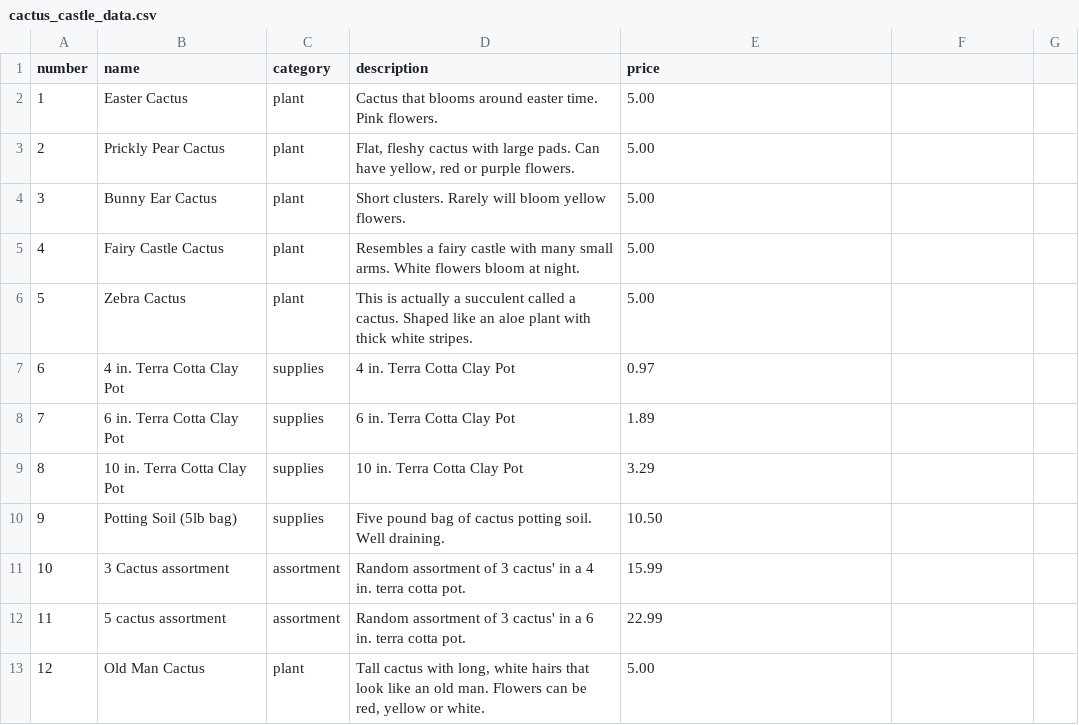
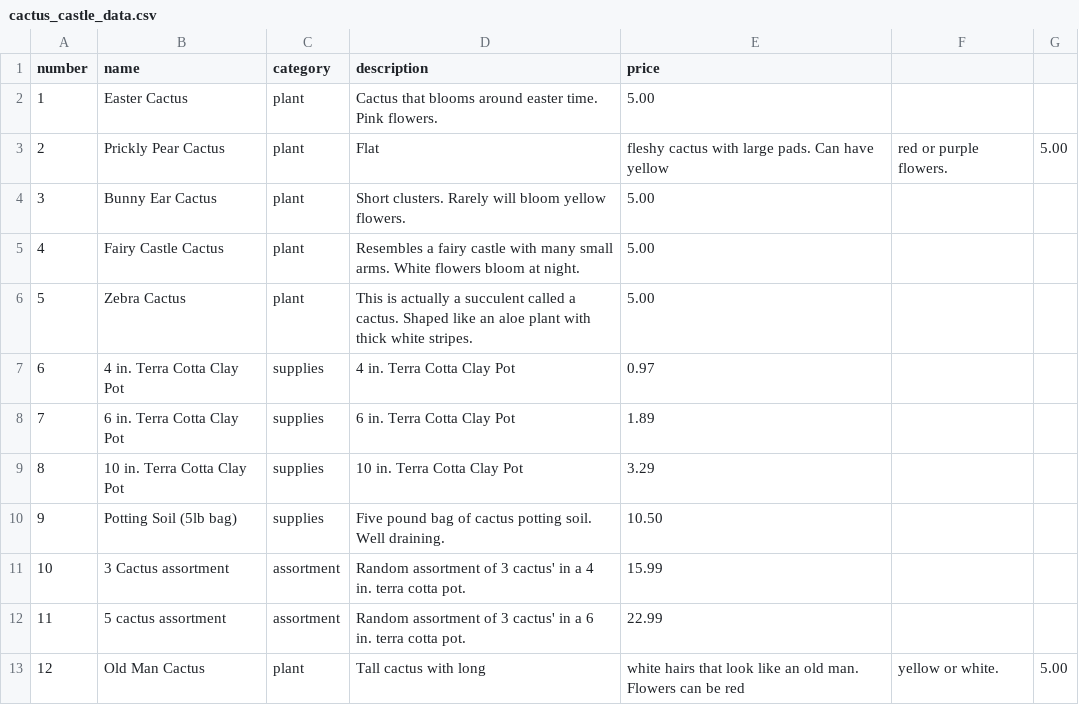
Before and after one commit to RoachyT/PricklyPeak, a CSV file: POS_terminal/POS_terminal/cactus_castle_data.csv, drawn as a sheet.

```diff
--- a/POS_terminal/POS_terminal/cactus_castle_data.csv
+++ b/POS_terminal/POS_terminal/cactus_castle_data.csv
@@ -2,3 +2,3 @@
 1,Easter Cactus,plant,Cactus that blooms around easter time. Pink flowers.,5.00
-2,Prickly Pear Cactus,plant,"Flat, fleshy cactus with large pads. Can have yellow, red or purple flowers. ",5.00
+2,Prickly Pear Cactus,plant,Flat, fleshy cactus with large pads. Can have yellow, red or purple flowers.,5.00
 3,Bunny Ear Cactus,plant,Short clusters. Rarely will bloom yellow flowers. ,5.00
@@ -12,2 +12,2 @@
 11,5 cactus assortment ,assortment,Random assortment of 3 cactus' in a 6 in. terra cotta pot. ,22.99
-12,Old Man Cactus,plant,"Tall cactus with long, white hairs that look like an old man. Flowers can be red, yellow or white.",5.00
+12,Old Man Cactus,plant,Tall cactus with long, white hairs that look like an old man. Flowers can be red, yellow or white.,5.00
```
Also changed, not shown: 5 other files.
